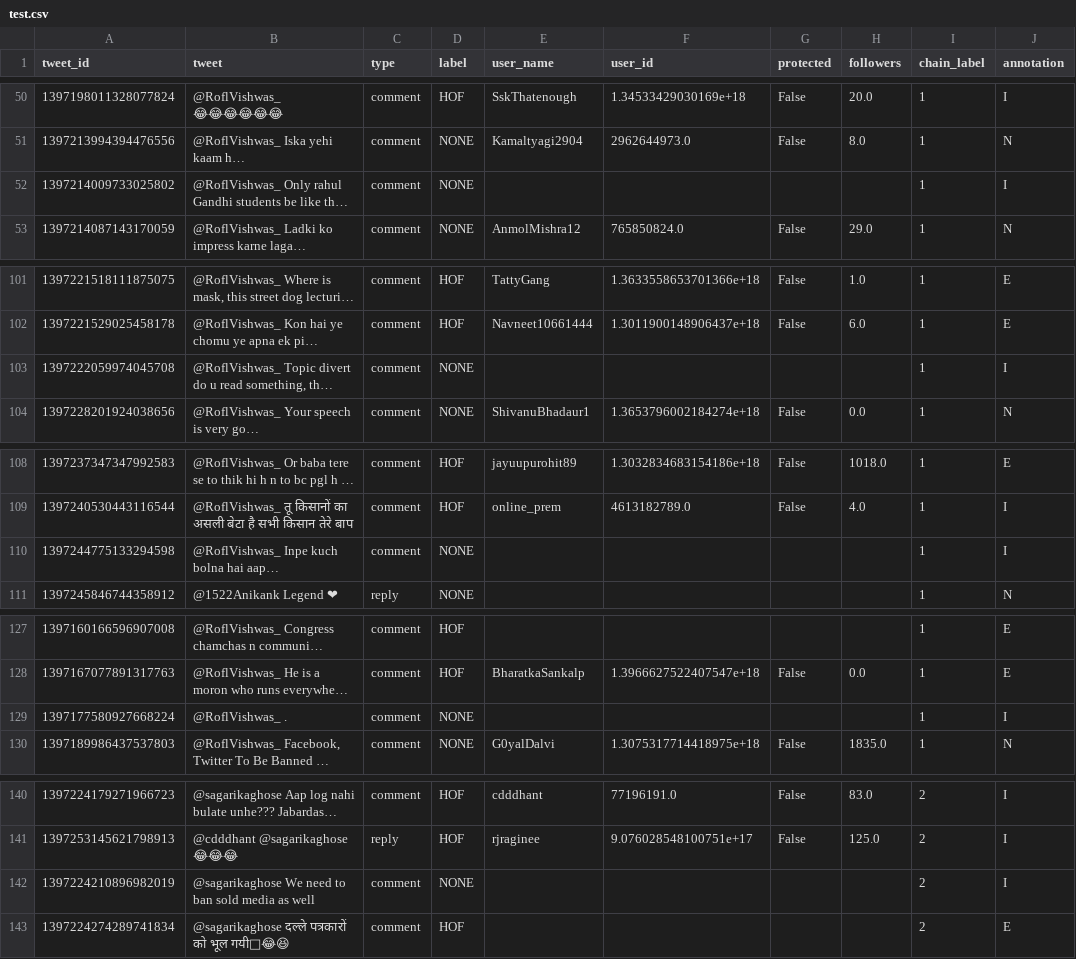
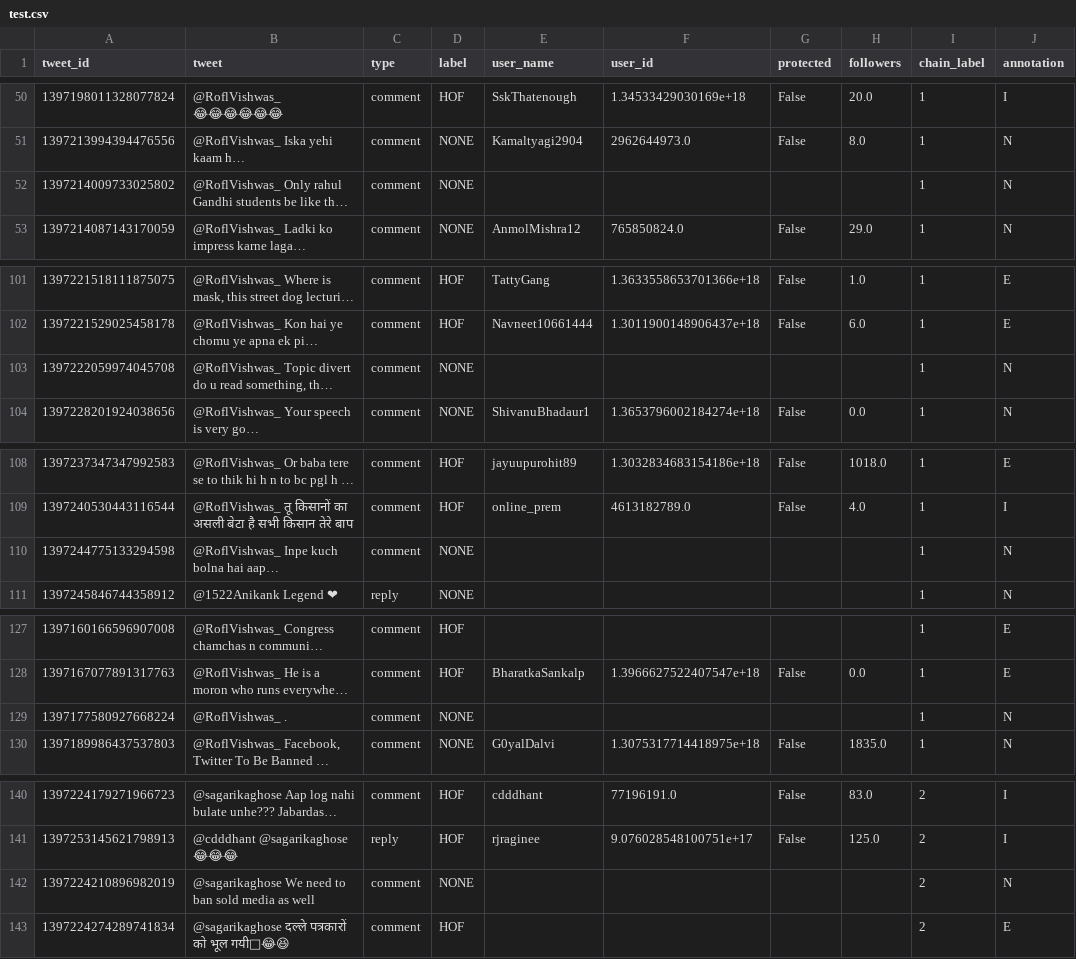
Before and after one commit to hvarS/COLING, a CSV file: data/test.csv, drawn as a sheet; only a part is shown, gaps mark what is left out; long unchanged cells end in …; the diff covers the shown part only; the diff names each change by its address in the sheet, - before the commit and + after, or states it on an @@ line.

```diff
--- a/data/test.csv
+++ b/data/test.csv
-J52 (annotation): I
+J52 (annotation): N
-J103 (annotation): I
+J103 (annotation): N
-J110 (annotation): I
+J110 (annotation): N
-J129 (annotation): I
+J129 (annotation): N
-J142 (annotation): I
+J142 (annotation): N
```
Also changed, not shown: 22 edited cells elsewhere in this file, data/train.csv, data/val.csv, 22 other files.
